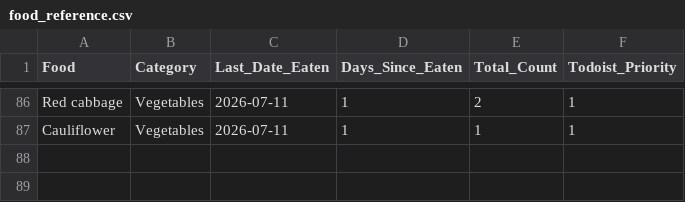
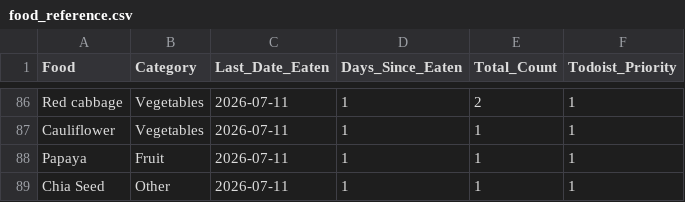
Before and after one commit to JevonDaffyd/python-food-tracker, a CSV file: food_reference.csv, drawn as a sheet; only a part is shown, gaps mark what is left out.

Commit message:
Add Papaya and Chia Seed to food reference

```diff
--- a/food_reference.csv
+++ b/food_reference.csv
@@ -87 +87,3 @@ Red cabbage,Vegetables,2026-07-11,1,2,1
 Cauliflower,Vegetables,2026-07-11,1,1,1
+Papaya,Fruit,2026-07-11,1,1,1
+Chia Seed,Other,2026-07-11,1,1,1
```
